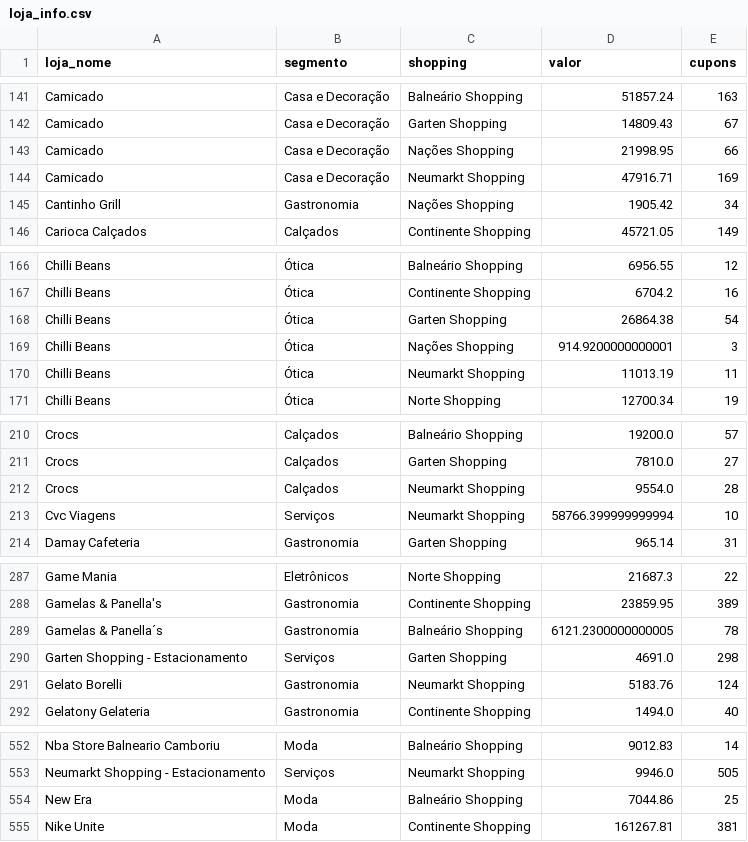
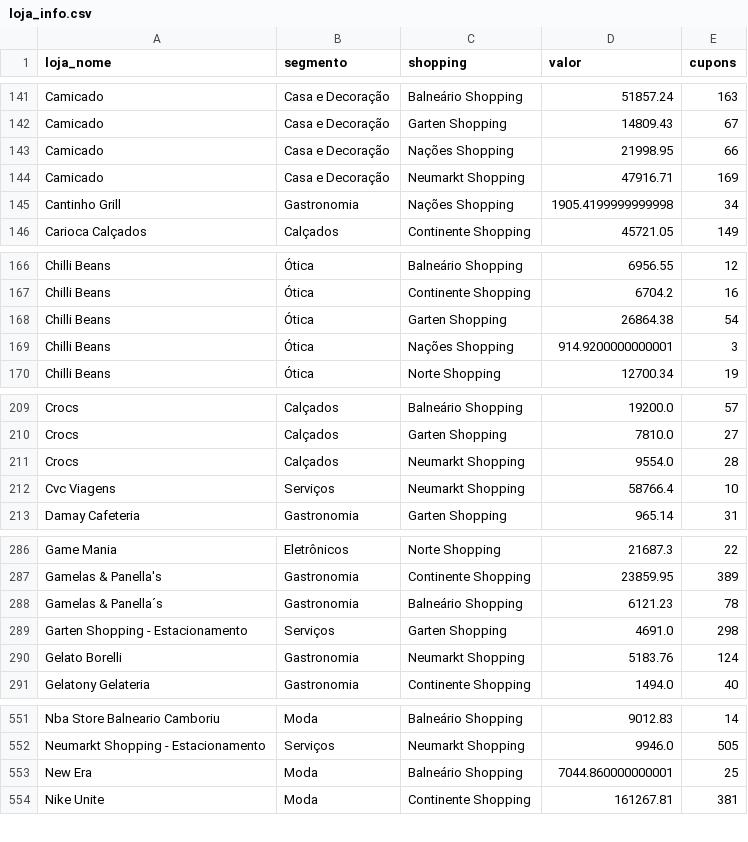
Before and after one commit to grupoalmeidajunior/shopping-relacionamento, a CSV file: Resultados/Por_Trimestre/2025_Q1/RFV/loja_info.csv, drawn as a sheet; only a part is shown, gaps mark what is left out; the diff covers the shown part only.

```diff
--- a/Resultados/Por_Trimestre/2025_Q1/RFV/loja_info.csv
+++ b/Resultados/Por_Trimestre/2025_Q1/RFV/loja_info.csv
@@ -144,3 +144,3 @@ Camicado,Casa e Decoração,Nações Shopping,21998.95,66
 Camicado,Casa e Decoração,Neumarkt Shopping,47916.71,169
-Cantinho Grill,Gastronomia,Nações Shopping,1905.42,34
+Cantinho Grill,Gastronomia,Nações Shopping,1905.4199999999998,34
 Carioca Calçados,Calçados,Continente Shopping,45721.05,149
@@ -169,3 +169,2 @@ Chilli Beans,Ótica,Garten Shopping,26864.38,54
 Chilli Beans,Ótica,Nações Shopping,914.9200000000001,3
-Chilli Beans,Ótica,Neumarkt Shopping,11013.19,11
 Chilli Beans,Ótica,Norte Shopping,12700.34,19
@@ -212,3 +211,3 @@ Crocs,Calçados,Garten Shopping,7810.0,27
 Crocs,Calçados,Neumarkt Shopping,9554.0,28
-Cvc Viagens,Serviços,Neumarkt Shopping,58766.399999999994,10
+Cvc Viagens,Serviços,Neumarkt Shopping,58766.4,10
 Damay Cafeteria,Gastronomia,Garten Shopping,965.14,31
@@ -288,3 +287,3 @@ Game Mania,Eletrônicos,Norte Shopping,21687.3,22
 Gamelas & Panella's,Gastronomia,Continente Shopping,23859.95,389
-Gamelas & Panella´s,Gastronomia,Balneário Shopping,6121.2300000000005,78
+Gamelas & Panella´s,Gastronomia,Balneário Shopping,6121.23,78
 Garten Shopping - Estacionamento,Serviços,Garten Shopping,4691.0,298
@@ -553,3 +552,3 @@ Nba Store Balneario Camboriu,Moda,Balneário Shopping,9012.83,14
 Neumarkt Shopping - Estacionamento,Serviços,Neumarkt Shopping,9946.0,505
-New Era,Moda,Balneário Shopping,7044.86,25
+New Era,Moda,Balneário Shopping,7044.860000000001,25
 Nike Unite,Moda,Continente Shopping,161267.81,381
```
Also changed, not shown: 2 edited cells elsewhere in this file, Resultados/Por_Ano/2025/RFV/loja_info.csv, Resultados/Por_Trimestre/2024_Q1/RFV/cliente_loja.csv, 31 other files.
